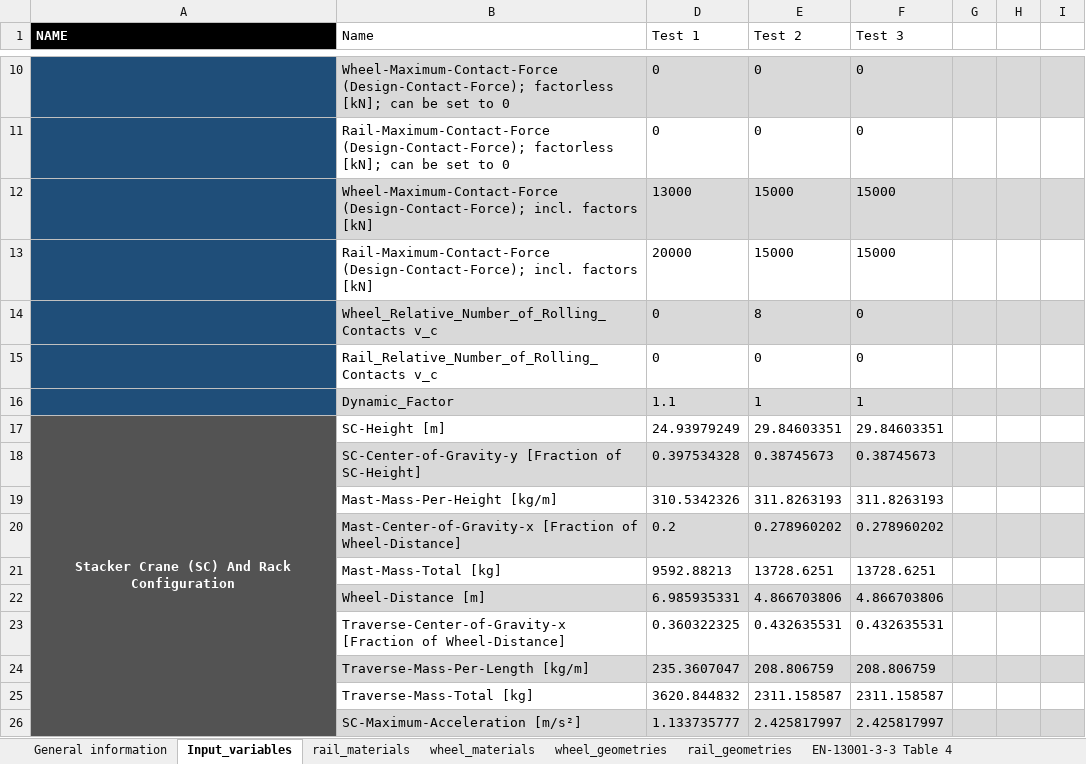
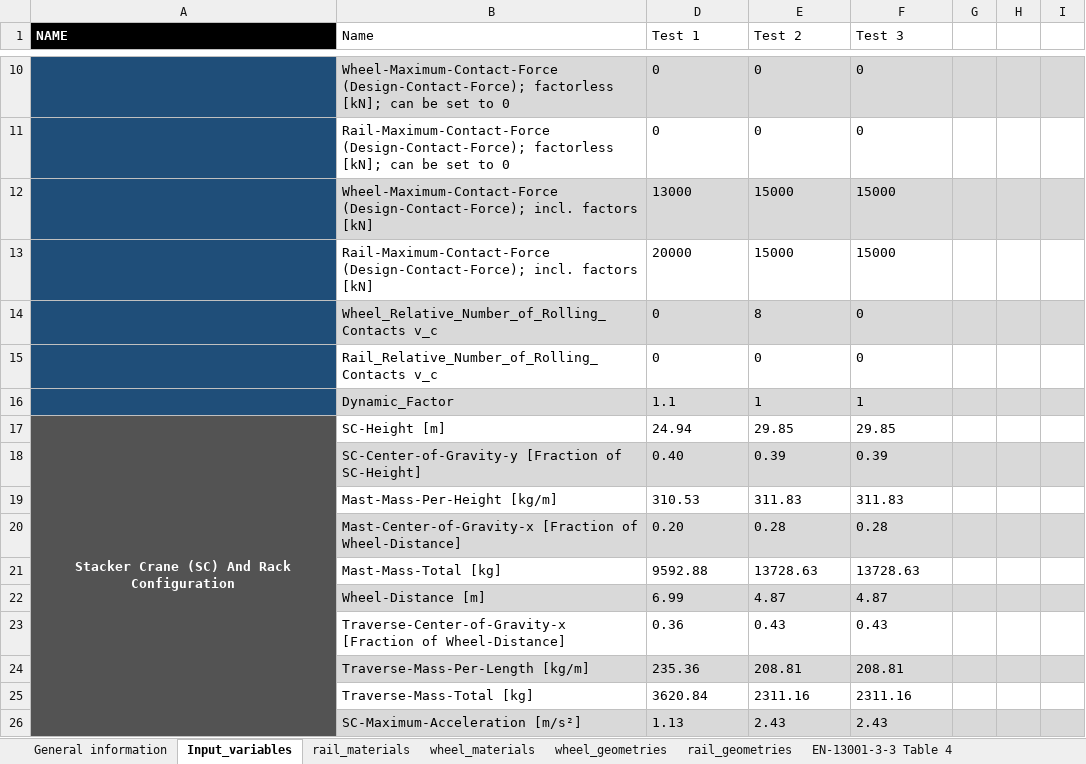
Before and after one commit to tum-fml/marsDemonstrator, an Excel workbook: example/input_1_Mast.xlsx, sheet Input_variables, drawn as a sheet; only a part is shown, gaps mark what is left out; values as stored, in another font and other column widths than the file's, no borders; charts and pictures and conditional formats not drawn; the diff covers the shown part only; the diff names each change by its address in the sheet, - before the commit and + after, or states it on an @@ line.

Commit message:
Updated example

```diff
--- a/example/input_1_Mast.xlsx (sheet Input_variables)
+++ b/example/input_1_Mast.xlsx (sheet Input_variables)
-D17 (Test 1): 24.93979249
+D17 (Test 1): 24.94
-E17 (Test 2): 29.84603351
+E17 (Test 2): 29.85
-F17 (Test 3): 29.84603351
+F17 (Test 3): 29.85
-D18 (Test 1): 0.397534328
+D18 (Test 1): 0.40
-E18 (Test 2): 0.38745673
+E18 (Test 2): 0.39
-F18 (Test 3): 0.38745673
+F18 (Test 3): 0.39
-D19 (Test 1): 310.5342326
+D19 (Test 1): 310.53
-E19 (Test 2): 311.8263193
+E19 (Test 2): 311.83
-F19 (Test 3): 311.8263193
+F19 (Test 3): 311.83
-D20 (Test 1): 0.2
+D20 (Test 1): 0.20
-E20 (Test 2): 0.278960202
+E20 (Test 2): 0.28
-F20 (Test 3): 0.278960202
+F20 (Test 3): 0.28
-D21 (Test 1): 9592.88213
+D21 (Test 1): 9592.88
-E21 (Test 2): 13728.6251
+E21 (Test 2): 13728.63
-F21 (Test 3): 13728.6251
+F21 (Test 3): 13728.63
-D22 (Test 1): 6.985935331
+D22 (Test 1): 6.99
-E22 (Test 2): 4.866703806
+E22 (Test 2): 4.87
-F22 (Test 3): 4.866703806
+F22 (Test 3): 4.87
-D23 (Test 1): 0.360322325
+D23 (Test 1): 0.36
-E23 (Test 2): 0.432635531
+E23 (Test 2): 0.43
-F23 (Test 3): 0.432635531
+F23 (Test 3): 0.43
-D24 (Test 1): 235.3607047
+D24 (Test 1): 235.36
-E24 (Test 2): 208.806759
+E24 (Test 2): 208.81
-F24 (Test 3): 208.806759
+F24 (Test 3): 208.81
-D25 (Test 1): 3620.844832
+D25 (Test 1): 3620.84
-E25 (Test 2): 2311.158587
+E25 (Test 2): 2311.16
-F25 (Test 3): 2311.158587
+F25 (Test 3): 2311.16
-D26 (Test 1): 1.133735777
+D26 (Test 1): 1.13
-E26 (Test 2): 2.425817997
+E26 (Test 2): 2.43
-F26 (Test 3): 2.425817997
+F26 (Test 3): 2.43
```
Also changed, not shown: 19 edited cells elsewhere in this sheet, hidden cells, charts or pictures, example/result.xlsx, 1 other file.
